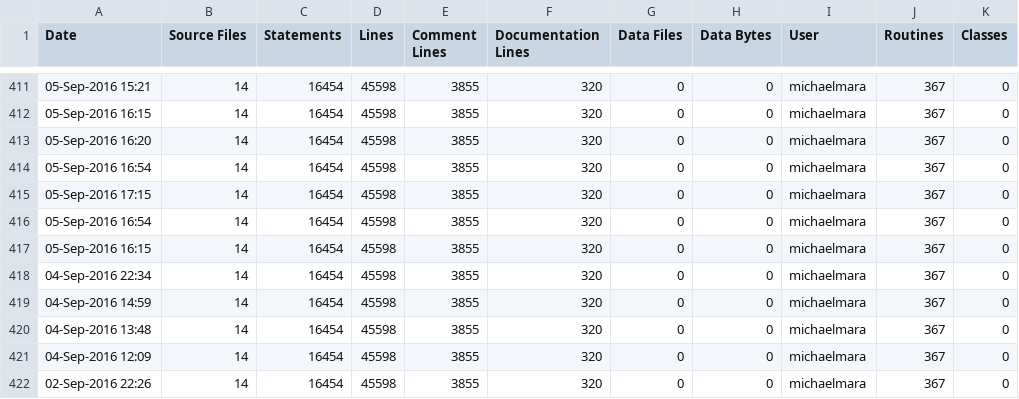
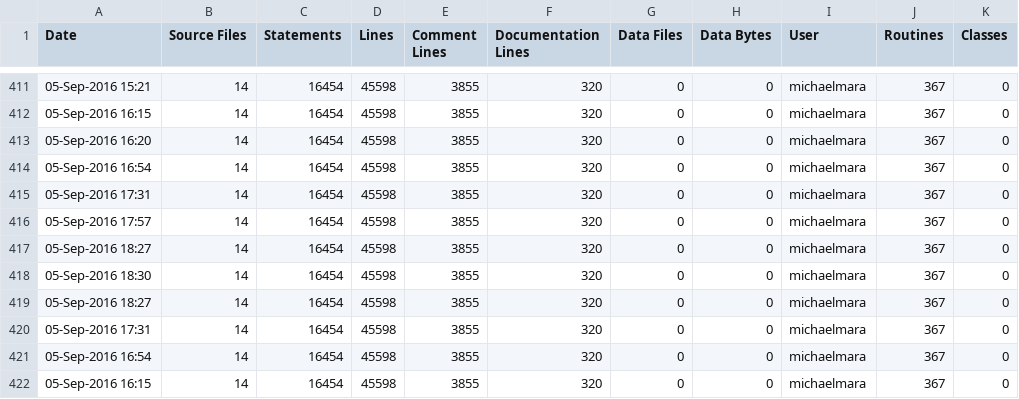
Before and after one commit to RomkoSI/G3D, a CSV file: glew.lib/ice-stats.csv, drawn as a sheet; only a part is shown, gaps mark what is left out; the shorter side is filled out with more unchanged rows.

```diff
--- a/glew.lib/ice-stats.csv
+++ b/glew.lib/ice-stats.csv
@@ -414,3 +414,8 @@ Date,Source Files,Statements,Lines,Comment Lines,Documentation Lines,Data Files,
 05-Sep-2016 16:54,14,16454,45598,3855,320,0,0,michaelmara,367,0
-05-Sep-2016 17:15,14,16454,45598,3855,320,0,0,michaelmara,367,0
+05-Sep-2016 17:31,14,16454,45598,3855,320,0,0,michaelmara,367,0
+05-Sep-2016 17:57,14,16454,45598,3855,320,0,0,michaelmara,367,0
+05-Sep-2016 18:27,14,16454,45598,3855,320,0,0,michaelmara,367,0
+05-Sep-2016 18:30,14,16454,45598,3855,320,0,0,michaelmara,367,0
+05-Sep-2016 18:27,14,16454,45598,3855,320,0,0,michaelmara,367,0
+05-Sep-2016 17:31,14,16454,45598,3855,320,0,0,michaelmara,367,0
 05-Sep-2016 16:54,14,16454,45598,3855,320,0,0,michaelmara,367,0
```
Also changed, not shown: G3D.lib/ice-stats.csv, assimp.lib/ice-stats.csv, 12 other files.
